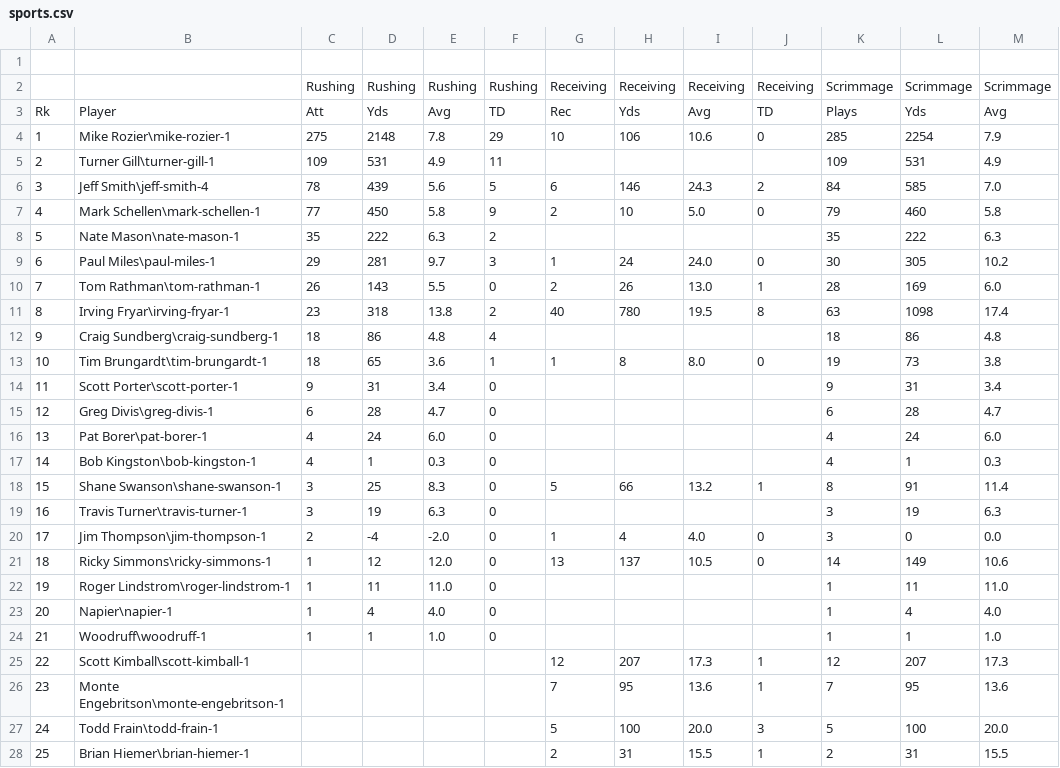
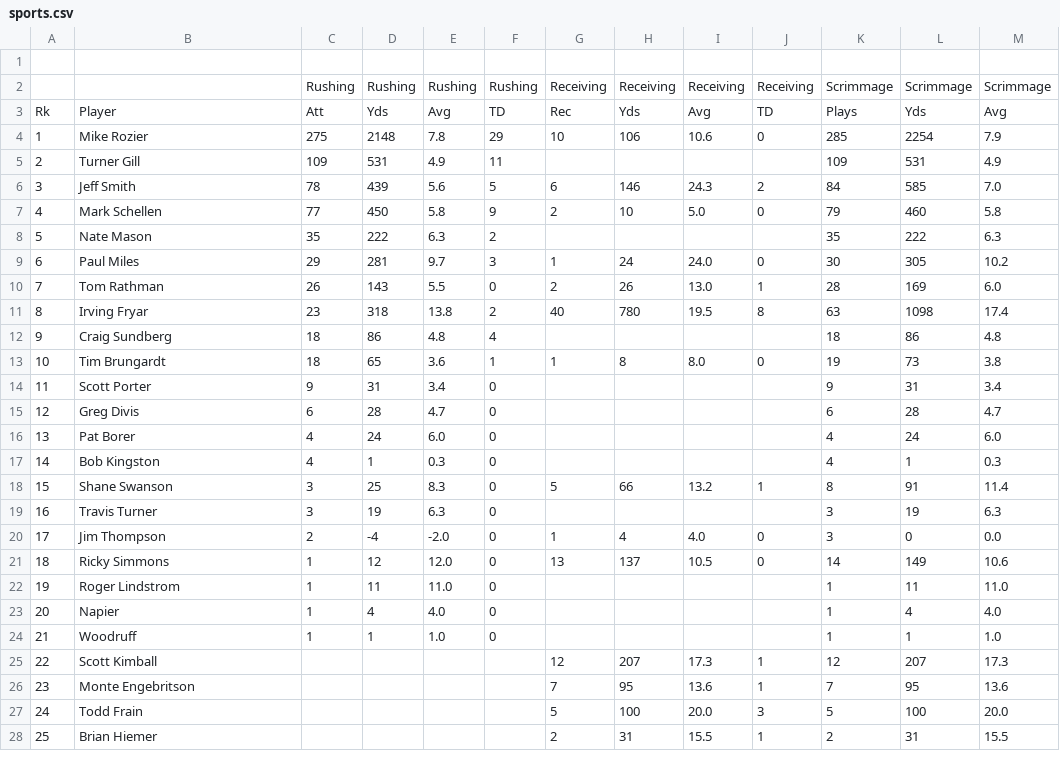
Before and after one commit to StillsSma/sports_search, a CSV file: sports.csv, drawn as a sheet; only a part is shown; the diff names each change by its address in the sheet, - before the commit and + after, or states it on an @@ line.

```diff
--- a/sports.csv
+++ b/sports.csv
-B4: Mike Rozier\mike-rozier-1
+B4: Mike Rozier
-B5: Turner Gill\turner-gill-1
+B5: Turner Gill
-B6: Jeff Smith\jeff-smith-4
+B6: Jeff Smith
-B7: Mark Schellen\mark-schellen-1
+B7: Mark Schellen
-B8: Nate Mason\nate-mason-1
+B8: Nate Mason
-B9: Paul Miles\paul-miles-1
+B9: Paul Miles
-B10: Tom Rathman\tom-rathman-1
+B10: Tom Rathman
-B11: Irving Fryar\irving-fryar-1
+B11: Irving Fryar
-B12: Craig Sundberg\craig-sundberg-1
+B12: Craig Sundberg
-B13: Tim Brungardt\tim-brungardt-1
+B13: Tim Brungardt
-B14: Scott Porter\scott-porter-1
+B14: Scott Porter
-B15: Greg Divis\greg-divis-1
+B15: Greg Divis
-B16: Pat Borer\pat-borer-1
+B16: Pat Borer
-B17: Bob Kingston\bob-kingston-1
+B17: Bob Kingston
-B18: Shane Swanson\shane-swanson-1
+B18: Shane Swanson
-B19: Travis Turner\travis-turner-1
+B19: Travis Turner
-B20: Jim Thompson\jim-thompson-1
+B20: Jim Thompson
-B21: Ricky Simmons\ricky-simmons-1
+B21: Ricky Simmons
-B22: Roger Lindstrom\roger-lindstrom-1
+B22: Roger Lindstrom
-B23: Napier\napier-1
+B23: Napier
-B24: Woodruff\woodruff-1
+B24: Woodruff
-B25: Scott Kimball\scott-kimball-1
+B25: Scott Kimball
-B26: Monte Engebritson\monte-engebritson-1
+B26: Monte Engebritson
-B27: Todd Frain\todd-frain-1
+B27: Todd Frain
-B28: Brian Hiemer\brian-hiemer-1
+B28: Brian Hiemer
```
Also changed, not shown: 1 other file.
